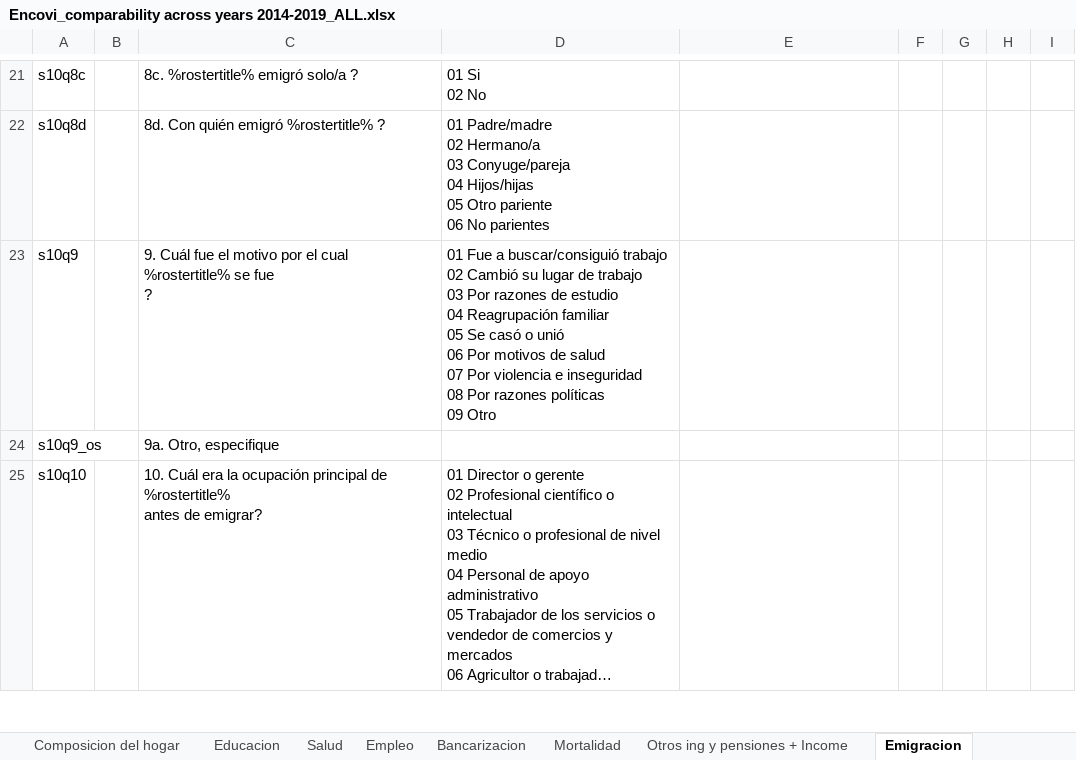
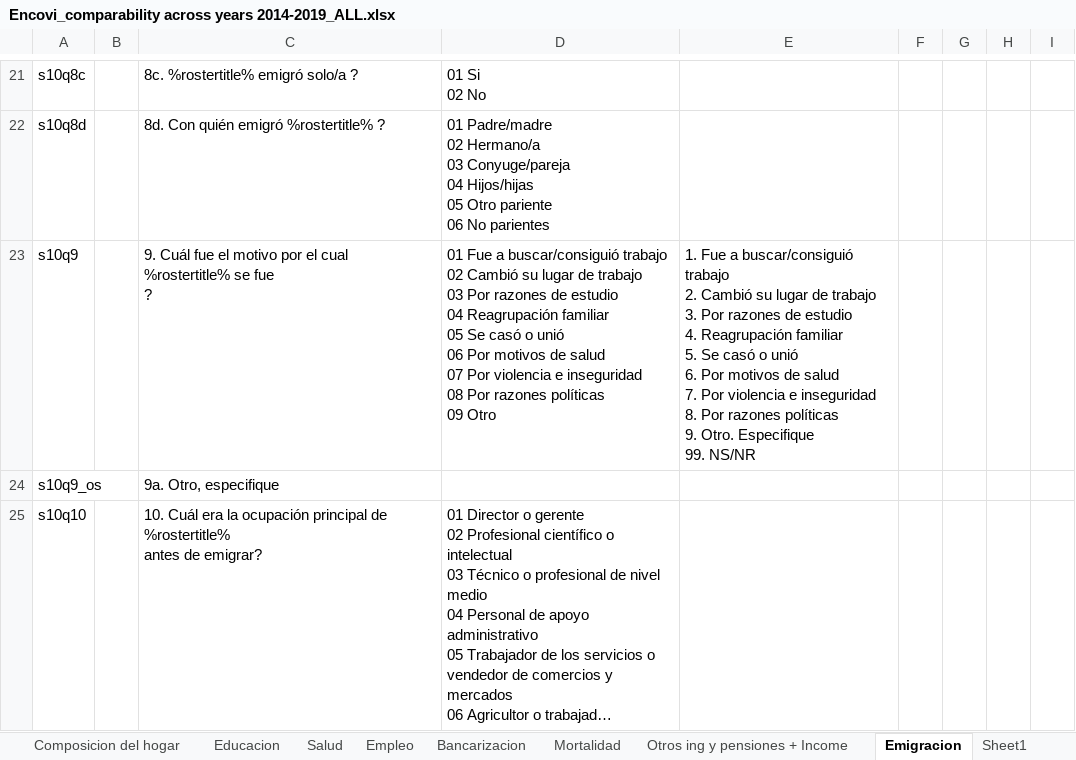
Before and after one commit to gdcaruso/VEN, an Excel workbook: data_management/management/2. harmonization/ENCOVI harmonization/Encovi_comparability across years 2014-2019_ALL.xlsx, sheet Emigracion, drawn as a sheet; only a part is shown, gaps mark what is left out; long unchanged cells end in …; values as stored, in another font and other column widths than the file's, no borders; ↵ is a line break in a cell; the diff names each change by its address in the sheet, - before the commit and + after, or states it on an @@ line.

Commit message:
Emigracion 2018
Emigracion 2018: Do file

```diff
--- a/data_management/management/2. harmonization/ENCOVI harmonization/Encovi_comparability across years 2014-2019_ALL.xlsx (sheet Emigracion)
+++ b/data_management/management/2. harmonization/ENCOVI harmonization/Encovi_comparability across years 2014-2019_ALL.xlsx (sheet Emigracion)
+sheet tab: Sheet1
-E23: (empty)
+E23: 1. Fue a buscar/consiguió trabajo ↵ 2. Cambió su lugar de trabajo ↵ 3. Por razones de estudio ↵ 4. Reagrupación familiar ↵ 5. Se casó o unió ↵ 6. Por motivos de salud ↵ 7. Por violencia e inseguridad ↵ 8. Por razones políticas ↵ 9. Otro. Especifique ↵ 99. NS/NR
```
Also changed, not shown: 2 other files.
